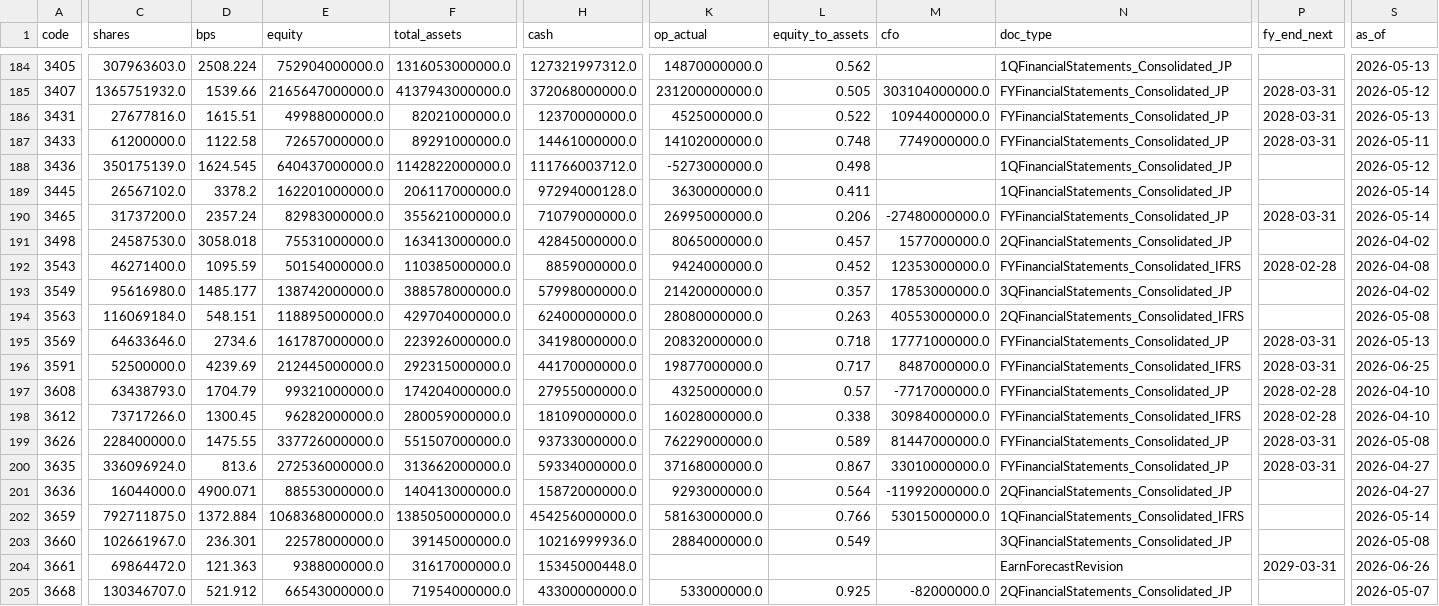
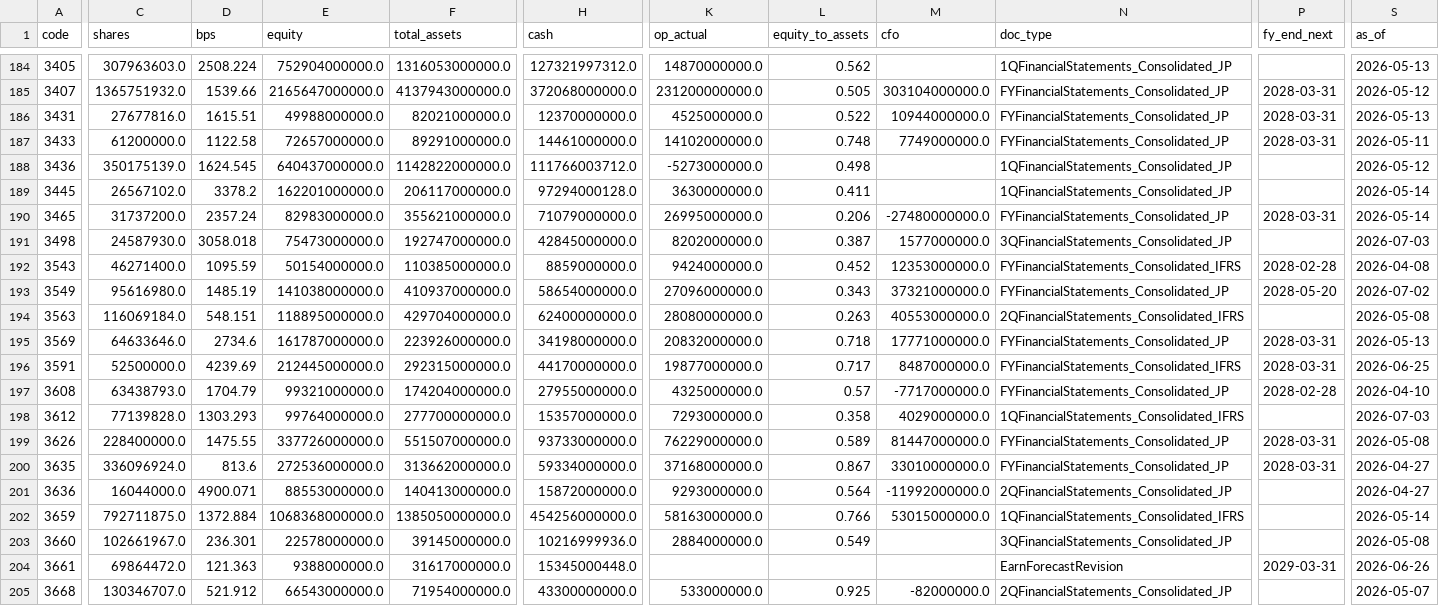
Before and after one commit to chernyeh/japan.news.digest, a CSV file: data/fundamentals.csv, drawn as a sheet; only a part is shown, gaps mark what is left out; the diff covers the shown part only; the diff names each change by its address in the sheet, - before the commit and + after, or states it on an @@ line.

```diff
--- a/data/fundamentals.csv
+++ b/data/fundamentals.csv
-C191 (shares): 24587530.0
+C191 (shares): 24587930.0
-E191 (equity): 75531000000.0
+E191 (equity): 75473000000.0
-F191 (total_assets): 163413000000.0
+F191 (total_assets): 192747000000.0
-K191 (op_actual): 8065000000.0
+K191 (op_actual): 8202000000.0
-L191 (equity_to_assets): 0.457
+L191 (equity_to_assets): 0.387
-N191 (doc_type): 2QFinancialStatements_Consolidated_JP
+N191 (doc_type): 3QFinancialStatements_Consolidated_JP
-S191 (as_of): 2026-04-02
+S191 (as_of): 2026-07-03
-D193 (bps): 1485.177
+D193 (bps): 1485.19
-E193 (equity): 138742000000.0
+E193 (equity): 141038000000.0
-F193 (total_assets): 388578000000.0
+F193 (total_assets): 410937000000.0
-H193 (cash): 57998000000.0
+H193 (cash): 58654000000.0
-K193 (op_actual): 21420000000.0
+K193 (op_actual): 27096000000.0
-L193 (equity_to_assets): 0.357
+L193 (equity_to_assets): 0.343
-M193 (cfo): 17853000000.0
+M193 (cfo): 37321000000.0
-N193 (doc_type): 3QFinancialStatements_Consolidated_JP
+N193 (doc_type): FYFinancialStatements_Consolidated_JP
-P193 (fy_end_next): (empty)
+P193 (fy_end_next): 2028-05-20
-S193 (as_of): 2026-04-02
+S193 (as_of): 2026-07-02
-C198 (shares): 73717266.0
+C198 (shares): 77139828.0
-D198 (bps): 1300.45
+D198 (bps): 1303.293
-E198 (equity): 96282000000.0
+E198 (equity): 99764000000.0
-F198 (total_assets): 280059000000.0
+F198 (total_assets): 277700000000.0
-H198 (cash): 18109000000.0
+H198 (cash): 15357000000.0
-K198 (op_actual): 16028000000.0
+K198 (op_actual): 7293000000.0
-L198 (equity_to_assets): 0.338
+L198 (equity_to_assets): 0.358
-M198 (cfo): 30984000000.0
+M198 (cfo): 4029000000.0
-N198 (doc_type): FYFinancialStatements_Consolidated_IFRS
+N198 (doc_type): 1QFinancialStatements_Consolidated_IFRS
-P198 (fy_end_next): 2028-02-28
+P198 (fy_end_next): (empty)
-S198 (as_of): 2026-04-10
+S198 (as_of): 2026-07-03
```
Also changed, not shown: 152 edited cells elsewhere in this file, data/universe.csv, 3 other files.
